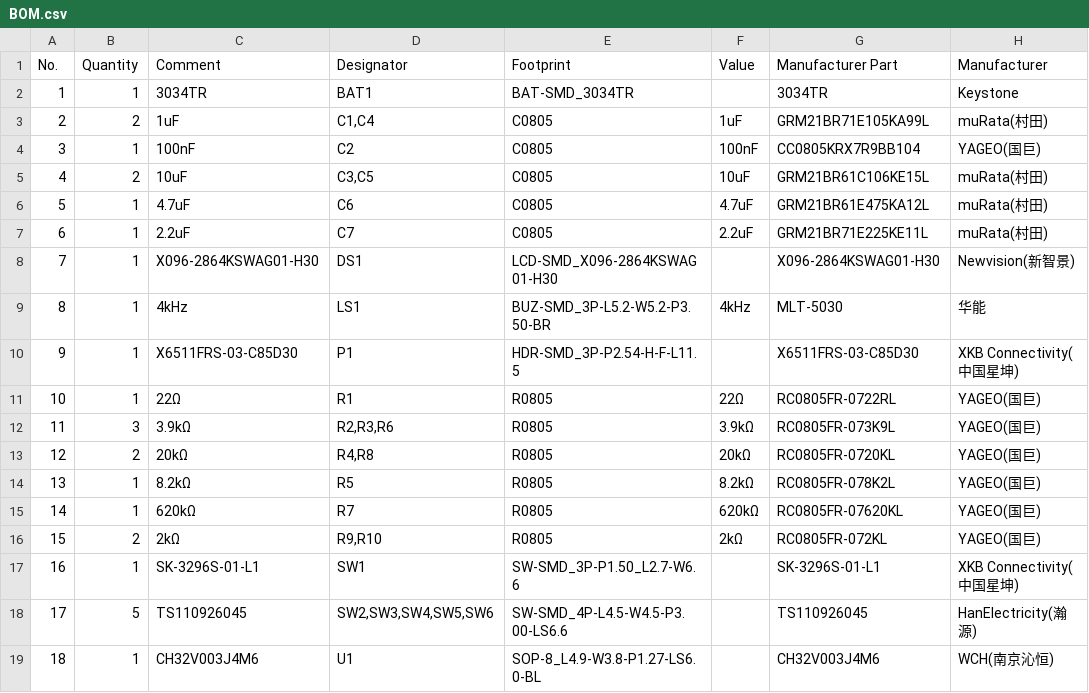
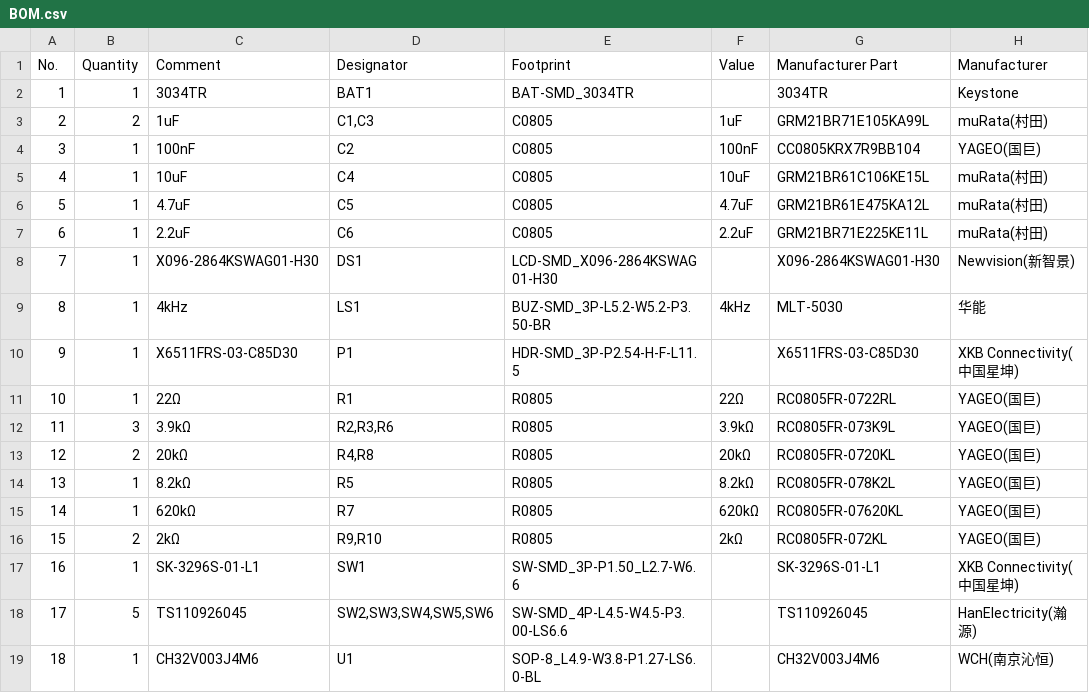
Before and after one commit to annoyedmilk/Business-Card, a CSV file: hardware/BOM.csv, drawn as a sheet; only a part is shown; the diff names each change by its address in the sheet, - before the commit and + after, or states it on an @@ line.

```diff
--- a/hardware/BOM.csv
+++ b/hardware/BOM.csv
-D3 (Designator): C1,C4
+D3 (Designator): C1,C3
-B5 (Quantity): 2
+B5 (Quantity): 1
-D5 (Designator): C3,C5
+D5 (Designator): C4
-D6 (Designator): C6
+D6 (Designator): C5
-D7 (Designator): C7
+D7 (Designator): C6
```
Also changed, not shown: hardware/PickAndPlace.csv, 13 other files.
